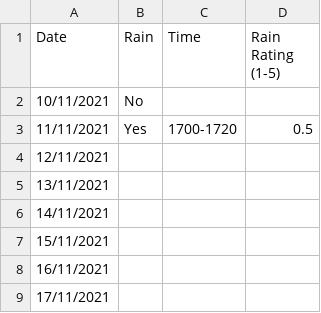
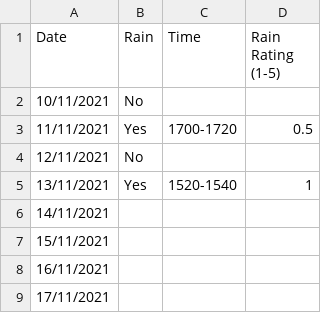
Before and after one commit to odadacharles/Python-Simple-Temperature-Logger, a CSV file: Rain Data (Manual Entry).csv, drawn as a sheet; only a part is shown.

Commit message:
New data only

```diff
--- a/Rain Data (Manual Entry).csv
+++ b/Rain Data (Manual Entry).csv
@@ -3,4 +3,4 @@ Date ,Rain,Time ,Rain Rating (1-5)
 11/11/2021,Yes,1700-1720,0.5
-12/11/2021,,,
-13/11/2021,,,
+12/11/2021,No ,,
+13/11/2021,Yes,1520-1540,1
 14/11/2021,,,
```
Also changed, not shown: 1 other file.
